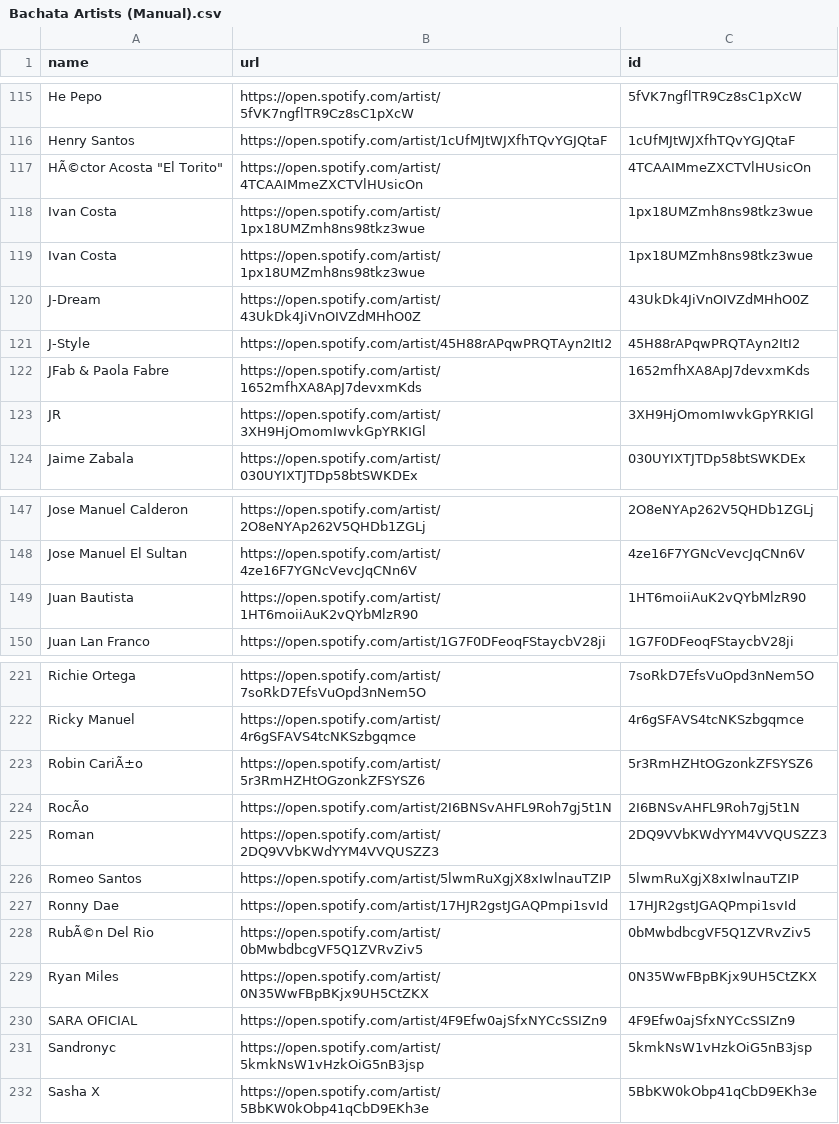
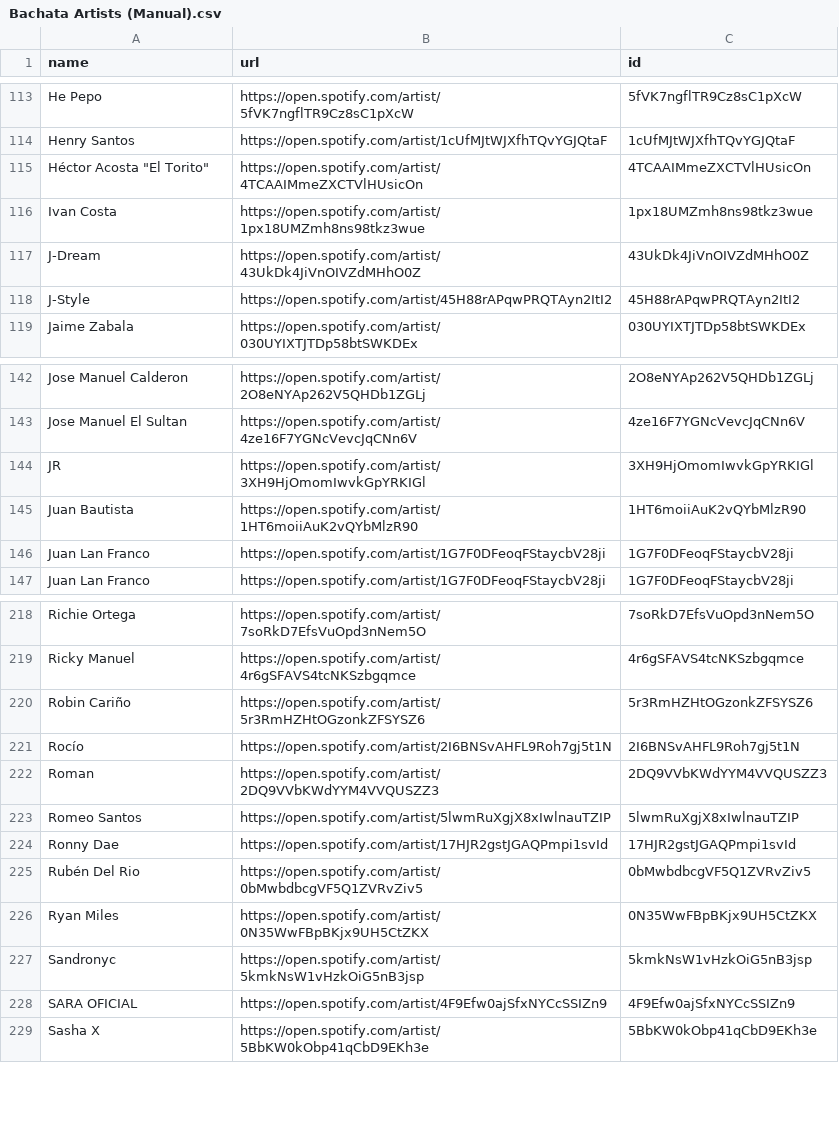
Before and after one commit to salil91/Spotify, a CSV file: Bachata Artists (Manual).csv, drawn as a sheet; only a part is shown, gaps mark what is left out; removed rows and columns are numbered as before the commit, all else as after; the diff covers the shown part only; the diff names each change by its address in the sheet, - before the commit and + after, or states it on an @@ line.

```diff
--- a/Bachata Artists (Manual).csv
+++ b/Bachata Artists (Manual).csv
-A115 (name): HÃ©ctor Acosta "El Torito"
+A115 (name): Héctor Acosta "El Torito"
-row 118: Ivan Costa | https://open.spotify.com/artist/1px18UMZmh8ns98tkz3wue | 1px18UMZmh8ns98tkz3wue
@@ row 122 moved to row 129: JFab & Paola Fabre @@
@@ row 123 moved to row 144: JR @@
+row 146: Juan Lan Franco | https://open.spotify.com/artist/1G7F0DFeoqFStaycbV28ji | 1G7F0DFeoqFStaycbV28ji
-A220 (name): Robin CariÃ±o
+A220 (name): Robin Cariño
-A221 (name): RocÃo
+A221 (name): Rocío
-A225 (name): RubÃ©n Del Rio
+A225 (name): Rubén Del Rio
@@ row 231 moved to row 227: Sandronyc @@
```
Also changed, not shown: 6 added rows, 10 removed rows, 14 moved rows and 9 edited cells elsewhere in this file, New Bachata from 6-01 to 6-12.csv, 2 other files.
